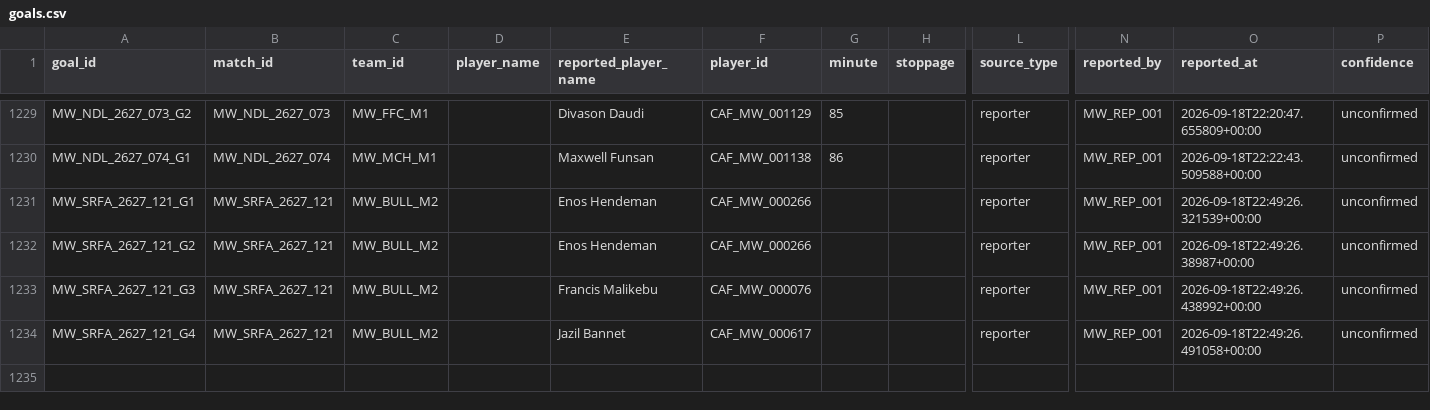
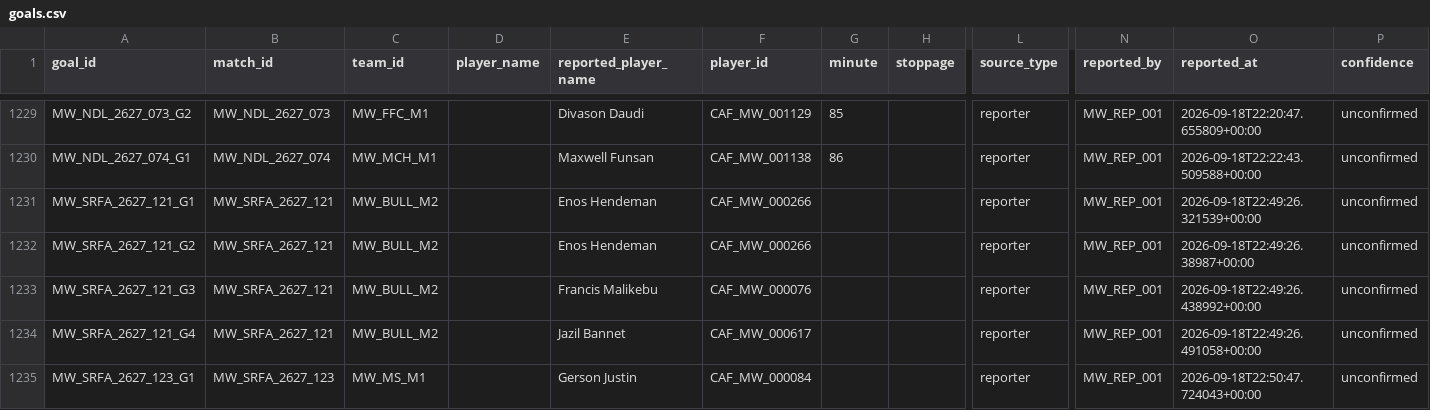
Before and after one commit to theboban5/fb-mw, a CSV file: data/canonical/goals.csv, drawn as a sheet; only a part is shown, gaps mark what is left out; rows hold the shown columns only; the diff names each change by its address in the sheet, - before the commit and + after, or states it on an @@ line.

```diff
--- a/data/canonical/goals.csv
+++ b/data/canonical/goals.csv
+row 1235: MW_SRFA_2627_123_G1 | MW_SRFA_2627_123 | MW_MS_M1 |  | Gerson Justin | CAF_MW_000084 |  |  | reporter | MW_REP_001 | 2026-09-18T22:50:47.724043+00:00 | unconfirmed
```
Also changed, not shown: data/canonical/matches.csv.
